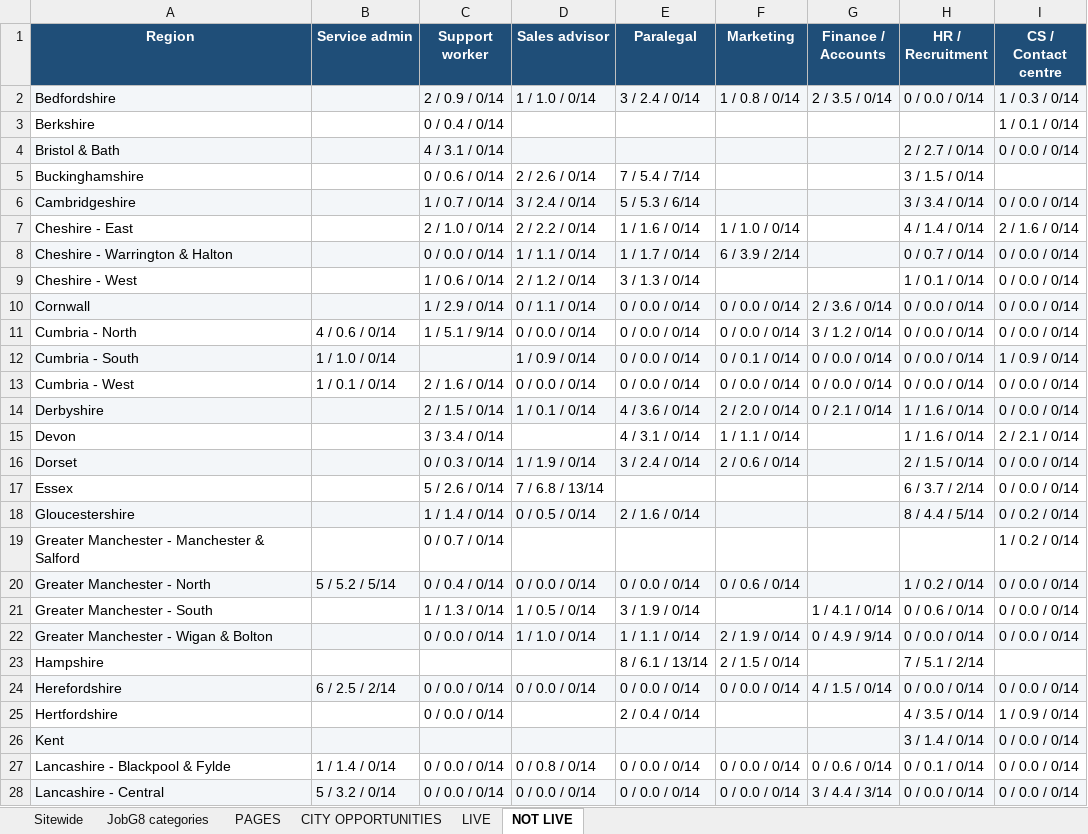
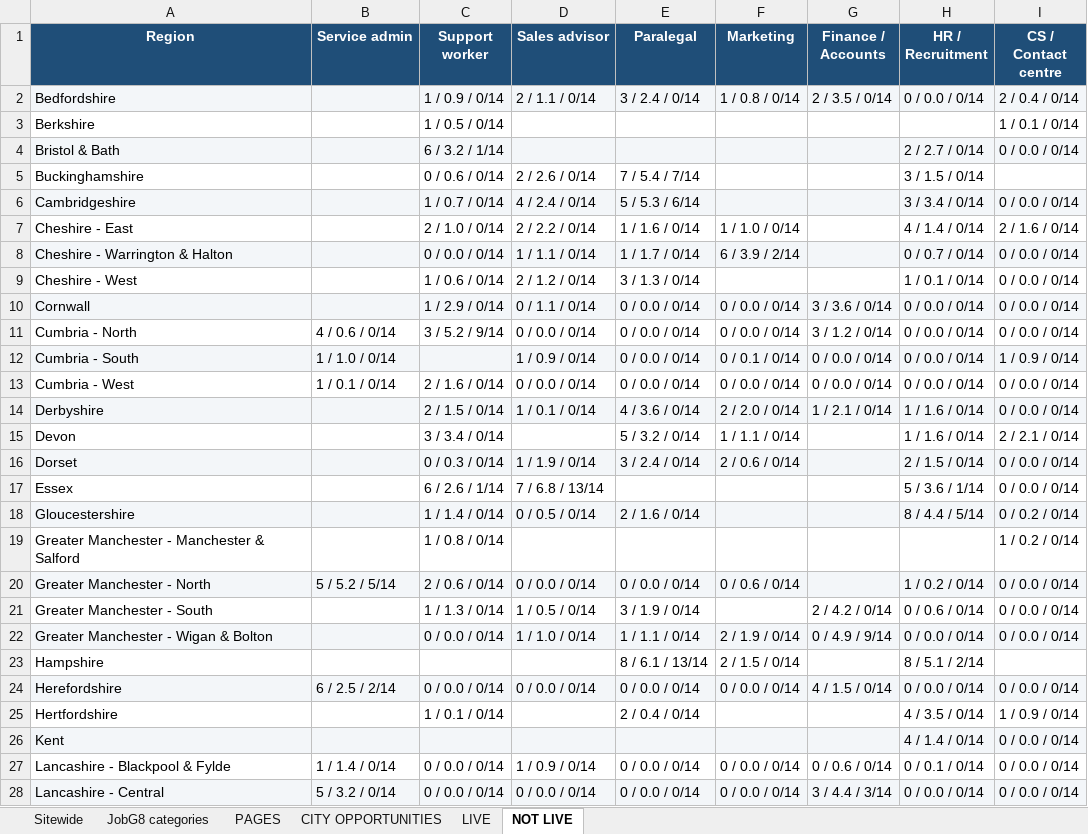
Before and after one commit to Jopa10/ontapjobsearch.com, an Excel workbook: pipeline/reports-daily/daily-region-overview.xlsx, sheet NOT LIVE, drawn as a sheet; only a part is shown; values as stored, in another font and other column widths than the file's, no borders; the diff covers the shown part only; the diff names each change by its address in the sheet, - before the commit and + after, or states it on an @@ line.

```diff
--- a/pipeline/reports-daily/daily-region-overview.xlsx (sheet NOT LIVE)
+++ b/pipeline/reports-daily/daily-region-overview.xlsx (sheet NOT LIVE)
-C2 (Support worker): 2 / 0.9 / 0/14
+C2 (Support worker): 1 / 0.9 / 0/14
-D2 (Sales advisor): 1 / 1.0 / 0/14
+D2 (Sales advisor): 2 / 1.1 / 0/14
-I2 (CS / Contact centre): 1 / 0.3 / 0/14
+I2 (CS / Contact centre): 2 / 0.4 / 0/14
-C3 (Support worker): 0 / 0.4 / 0/14
+C3 (Support worker): 1 / 0.5 / 0/14
-C4 (Support worker): 4 / 3.1 / 0/14
+C4 (Support worker): 6 / 3.2 / 1/14
-D6 (Sales advisor): 3 / 2.4 / 0/14
+D6 (Sales advisor): 4 / 2.4 / 0/14
-G10 (Finance / Accounts): 2 / 3.6 / 0/14
+G10 (Finance / Accounts): 3 / 3.6 / 0/14
-C11 (Support worker): 1 / 5.1 / 9/14
+C11 (Support worker): 3 / 5.2 / 9/14
-G14 (Finance / Accounts): 0 / 2.1 / 0/14
+G14 (Finance / Accounts): 1 / 2.1 / 0/14
-E15 (Paralegal): 4 / 3.1 / 0/14
+E15 (Paralegal): 5 / 3.2 / 0/14
-C17 (Support worker): 5 / 2.6 / 0/14
+C17 (Support worker): 6 / 2.6 / 1/14
-H17 (HR / Recruitment): 6 / 3.7 / 2/14
+H17 (HR / Recruitment): 5 / 3.6 / 1/14
-C19 (Support worker): 0 / 0.7 / 0/14
+C19 (Support worker): 1 / 0.8 / 0/14
-C20 (Support worker): 0 / 0.4 / 0/14
+C20 (Support worker): 2 / 0.6 / 0/14
-G21 (Finance / Accounts): 1 / 4.1 / 0/14
+G21 (Finance / Accounts): 2 / 4.2 / 0/14
-H23 (HR / Recruitment): 7 / 5.1 / 2/14
+H23 (HR / Recruitment): 8 / 5.1 / 2/14
-C25 (Support worker): 0 / 0.0 / 0/14
+C25 (Support worker): 1 / 0.1 / 0/14
-H26 (HR / Recruitment): 3 / 1.4 / 0/14
+H26 (HR / Recruitment): 4 / 1.4 / 0/14
-D27 (Sales advisor): 0 / 0.8 / 0/14
+D27 (Sales advisor): 1 / 0.9 / 0/14
```
Also changed, not shown: 35 edited cells elsewhere in this sheet, sheet JobG8 categories, 1 other file.
